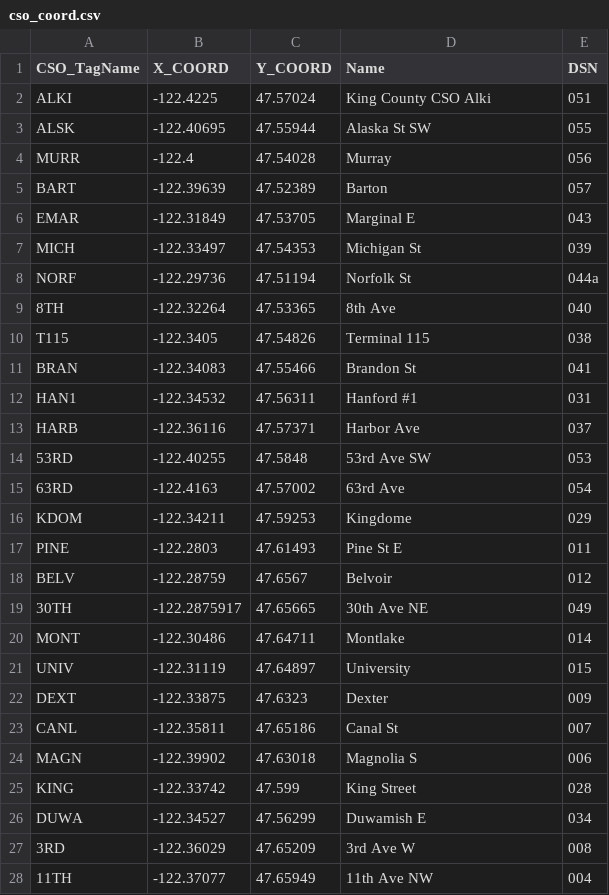
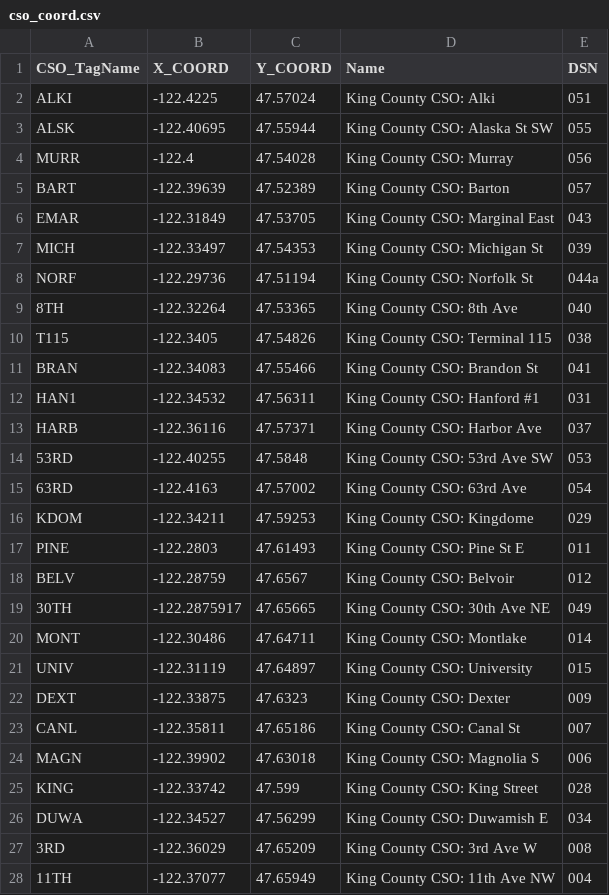
Before and after one commit to keum/KC_CSO_Status, a CSV file: cso_coord.csv, drawn as a sheet; only a part is shown; the diff covers the shown part only.

Commit message:
Update cso_coord.csv
Added King County CSO in Name column

```diff
--- a/cso_coord.csv
+++ b/cso_coord.csv
@@ -1,28 +1,28 @@
 CSO_TagName,X_COORD,Y_COORD,Name,DSN
-ALKI,-122.4225,47.57024,King County CSO Alki,051
-ALSK,-122.40695,47.55944,Alaska St SW,055
-MURR,-122.4,47.54028,Murray,056
-BART,-122.39639,47.52389,Barton,057
-EMAR,-122.31849,47.53705,Marginal E,043
-MICH,-122.33497,47.54353,Michigan St,039
-NORF,-122.29736,47.51194,Norfolk St,044a
-8TH,-122.32264,47.53365,8th Ave,040
-T115,-122.3405,47.54826,Terminal 115,038
-BRAN,-122.34083,47.55466,Brandon St,041
-HAN1,-122.34532,47.56311,Hanford #1,031
-HARB,-122.36116,47.57371,Harbor Ave,037
-53RD,-122.40255,47.5848,53rd Ave SW,053
-63RD,-122.4163,47.57002,63rd Ave,054
-KDOM,-122.34211,47.59253,Kingdome,029
-PINE,-122.2803,47.61493,Pine St E,011
-BELV,-122.28759,47.6567,Belvoir,012
-30TH,-122.2875917,47.65665,30th Ave NE,049
-MONT,-122.30486,47.64711,Montlake,014
-UNIV,-122.31119,47.64897,University,015
-DEXT,-122.33875,47.6323,Dexter,009
-CANL,-122.35811,47.65186,Canal St,007
-MAGN,-122.39902,47.63018,Magnolia S,006
-KING,-122.33742,47.599,King Street,028
-DUWA,-122.34527,47.56299,Duwamish E,034
-3RD,-122.36029,47.65209,3rd Ave W,008
-11TH,-122.37077,47.65949,11th Ave NW,004
+ALKI,-122.4225,47.57024,King County CSO: Alki,051
+ALSK,-122.40695,47.55944,King County CSO: Alaska St SW,055
+MURR,-122.4,47.54028,King County CSO: Murray,056
+BART,-122.39639,47.52389,King County CSO: Barton,057
+EMAR,-122.31849,47.53705,King County CSO: Marginal East,043
+MICH,-122.33497,47.54353,King County CSO: Michigan St,039
+NORF,-122.29736,47.51194,King County CSO: Norfolk St,044a
+8TH,-122.32264,47.53365,King County CSO: 8th Ave,040
+T115,-122.3405,47.54826,King County CSO: Terminal 115,038
+BRAN,-122.34083,47.55466,King County CSO: Brandon St,041
+HAN1,-122.34532,47.56311,King County CSO: Hanford #1,031
+HARB,-122.36116,47.57371,King County CSO: Harbor Ave,037
+53RD,-122.40255,47.5848,King County CSO: 53rd Ave SW,053
+63RD,-122.4163,47.57002,King County CSO: 63rd Ave,054
+KDOM,-122.34211,47.59253,King County CSO: Kingdome,029
+PINE,-122.2803,47.61493,King County CSO: Pine St E,011
+BELV,-122.28759,47.6567,King County CSO: Belvoir,012
+30TH,-122.2875917,47.65665,King County CSO: 30th Ave NE,049
+MONT,-122.30486,47.64711,King County CSO: Montlake,014
+UNIV,-122.31119,47.64897,King County CSO: University,015
+DEXT,-122.33875,47.6323,King County CSO: Dexter,009
+CANL,-122.35811,47.65186,King County CSO: Canal St,007
+MAGN,-122.39902,47.63018,King County CSO: Magnolia S,006
+KING,-122.33742,47.599,King County CSO: King Street,028
+DUWA,-122.34527,47.56299,King County CSO: Duwamish E,034
+3RD,-122.36029,47.65209,King County CSO: 3rd Ave W,008
+11TH,-122.37077,47.65949,King County CSO: 11th Ave NW,004
```
Also changed, not shown: 11 edited cells elsewhere in this file.
